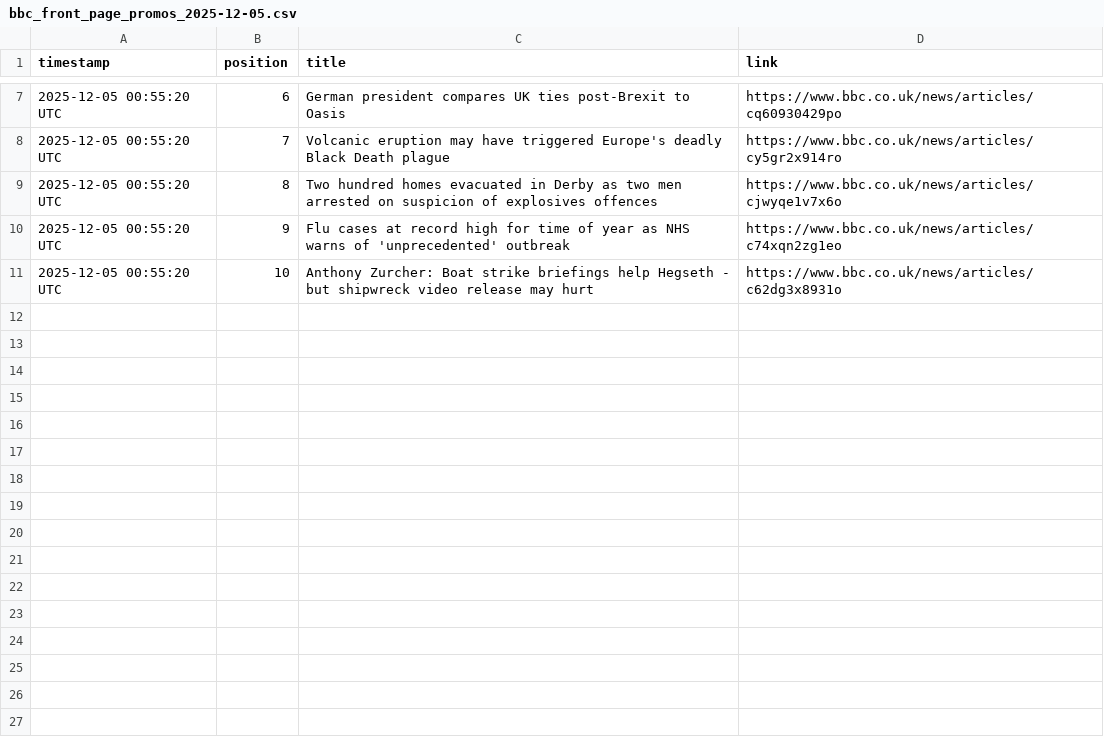
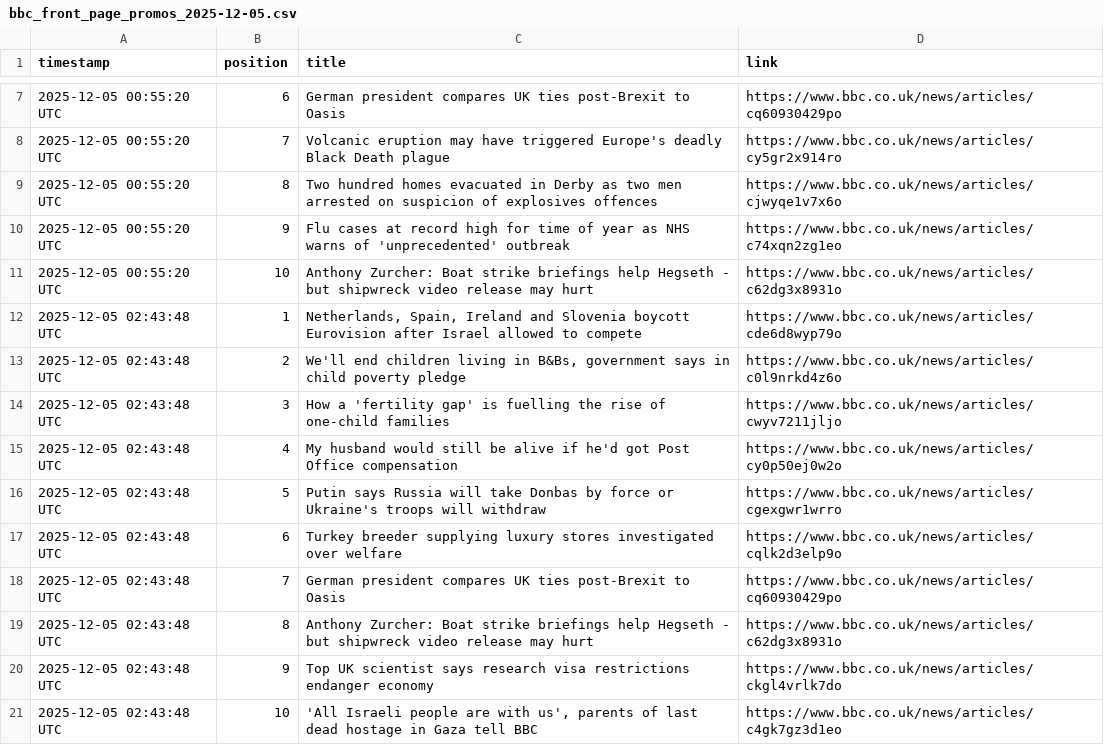
Before and after one commit to alastairherd/bbc_news_logger, a CSV file: data/bbc_front_page_promos_2025-12-05.csv, drawn as a sheet; only a part is shown, gaps mark what is left out.

```diff
--- a/data/bbc_front_page_promos_2025-12-05.csv
+++ b/data/bbc_front_page_promos_2025-12-05.csv
@@ -11 +11,11 @@ timestamp,position,title,link
 2025-12-05 00:55:20 UTC,10,Anthony Zurcher: Boat strike briefings help Hegseth - but shipwreck video release may hurt,https://www.bbc.co.uk/news/articles/c62dg3x8931o
+2025-12-05 02:43:48 UTC,1,"Netherlands, Spain, Ireland and Slovenia boycott Eurovision after Israel allowed to compete",https://www.bbc.co.uk/news/articles/cde6d8wyp79o
+2025-12-05 02:43:48 UTC,2,"We'll end children living in B&Bs, government says in child poverty pledge",https://www.bbc.co.uk/news/articles/c0l9nrkd4z6o
+2025-12-05 02:43:48 UTC,3,How a 'fertility gap' is fuelling the rise of one-child families,https://www.bbc.co.uk/news/articles/cwyv7211jljo
+2025-12-05 02:43:48 UTC,4,My husband would still be alive if he'd got Post Office compensation,https://www.bbc.co.uk/news/articles/cy0p50ej0w2o
+2025-12-05 02:43:48 UTC,5,Putin says Russia will take Donbas by force or Ukraine's troops will withdraw,https://www.bbc.co.uk/news/articles/cgexgwr1wrro
+2025-12-05 02:43:48 UTC,6,Turkey breeder supplying luxury stores investigated over welfare,https://www.bbc.co.uk/news/articles/cqlk2d3elp9o
+2025-12-05 02:43:48 UTC,7,German president compares UK ties post-Brexit to Oasis,https://www.bbc.co.uk/news/articles/cq60930429po
+2025-12-05 02:43:48 UTC,8,Anthony Zurcher: Boat strike briefings help Hegseth - but shipwreck video release may hurt,https://www.bbc.co.uk/news/articles/c62dg3x8931o
+2025-12-05 02:43:48 UTC,9,Top UK scientist says research visa restrictions endanger economy,https://www.bbc.co.uk/news/articles/ckgl4vrlk7do
+2025-12-05 02:43:48 UTC,10,"'All Israeli people are with us', parents of last dead hostage in Gaza tell BBC",https://www.bbc.co.uk/news/articles/c4gk7gz3d1eo
```
Also changed, not shown: data/bbc_most_read_2025-12-05.csv.
